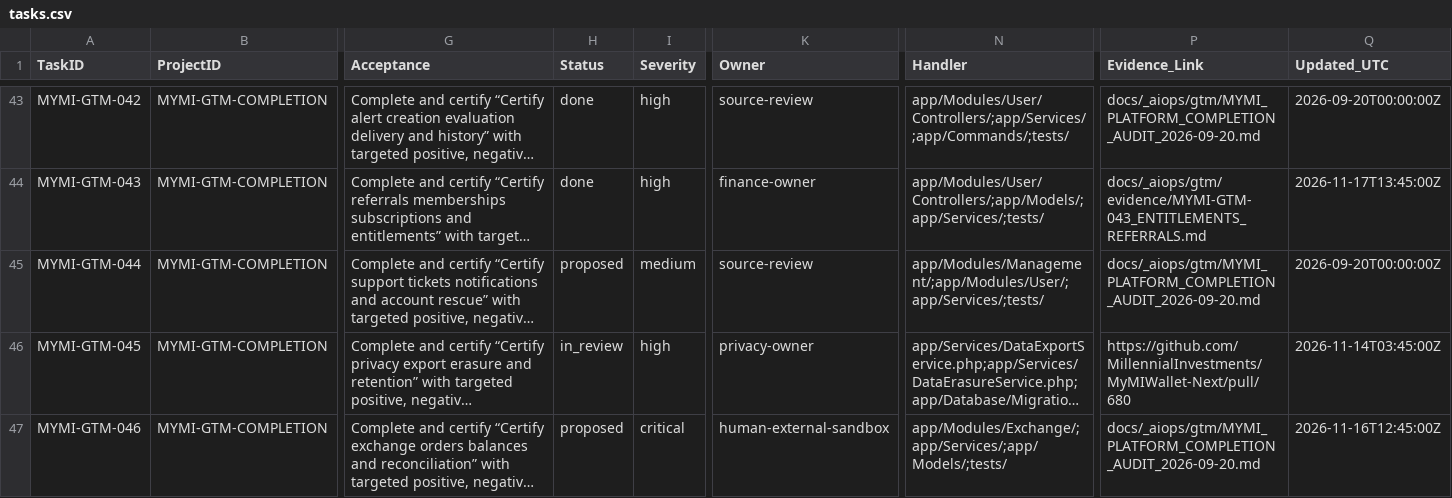
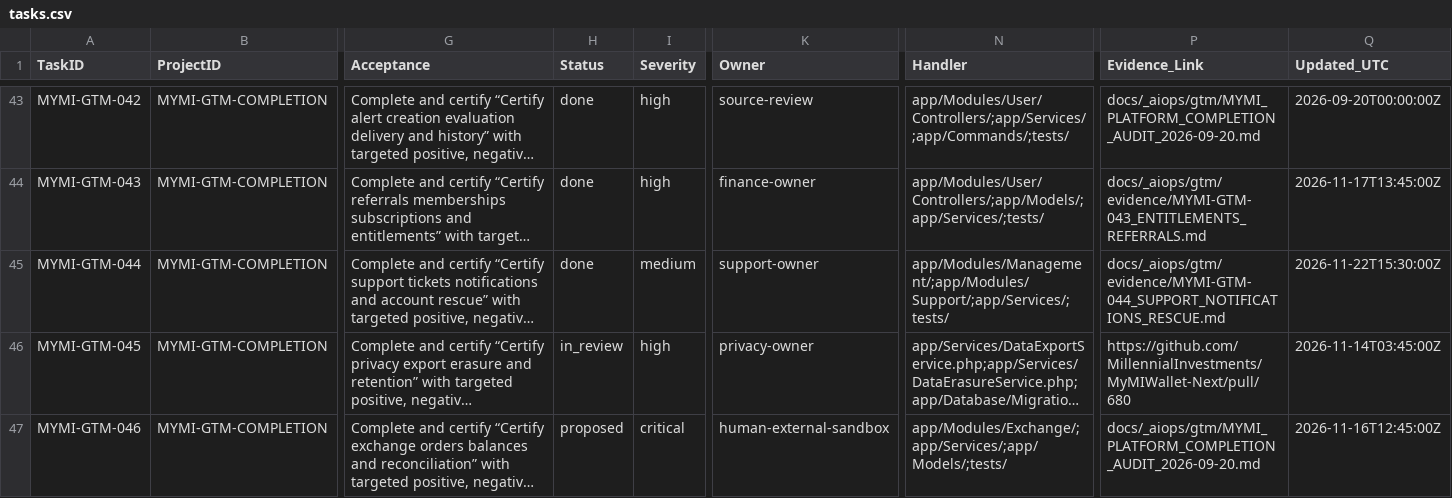
Before and after one commit to MillennialInvestments/MyMIWallet-Next, a CSV file: docs/_aiops/gtm/tasks.csv, drawn as a sheet; only a part is shown, gaps mark what is left out; long unchanged cells end in …; the diff names each change by its address in the sheet, - before the commit and + after, or states it on an @@ line.

Commit message:
feat: certify support tickets, notifications, and account rescue (MYMI-GTM-044)
- IDOR protection on SupportTicketController: strictly verify session user ownership or admin permissions before displaying ticket details/events
- Add reply action to SupportTicketController with session IDOR guard
- Implement full ticket lifecycle on SupportTicketService: createTicket, getTicket, getTicketsForUser, addFollowUp, updateStatus, getEventsForTicket
- Implement missing NotificationModel with table guards for notification_outbox and bf_users_notifications
- Hardened NotificationService with goal ownership checks (IDOR guard) on completion alerts, type-safe budget alerts, payment reminders, and monthly summaries
- Defensive table check on AccountRescueAdminController unlockAccount
- Comprehensive unit test suite with 12 tests (53 assertions) covering all support, notification, and account rescue flows

```diff
--- a/docs/_aiops/gtm/tasks.csv
+++ b/docs/_aiops/gtm/tasks.csv
-H45 (Status): proposed
+H45 (Status): done
-K45 (Owner): source-review
+K45 (Owner): support-owner
-N45 (Handler): app/Modules/Management/;app/Modules/User/;app/Services/;tests/
+N45 (Handler): app/Modules/Management/;app/Modules/Support/;app/Services/;tests/
-P45 (Evidence_Link): docs/_aiops/gtm/MYMI_PLATFORM_COMPLETION_AUDIT_2026-09-20.md
+P45 (Evidence_Link): docs/_aiops/gtm/evidence/MYMI-GTM-044_SUPPORT_NOTIFICATIONS_RESCUE.md
-Q45 (Updated_UTC): 2026-09-20T00:00:00Z
+Q45 (Updated_UTC): 2026-11-22T15:30:00Z
```
Also changed, not shown: 8 other files.
